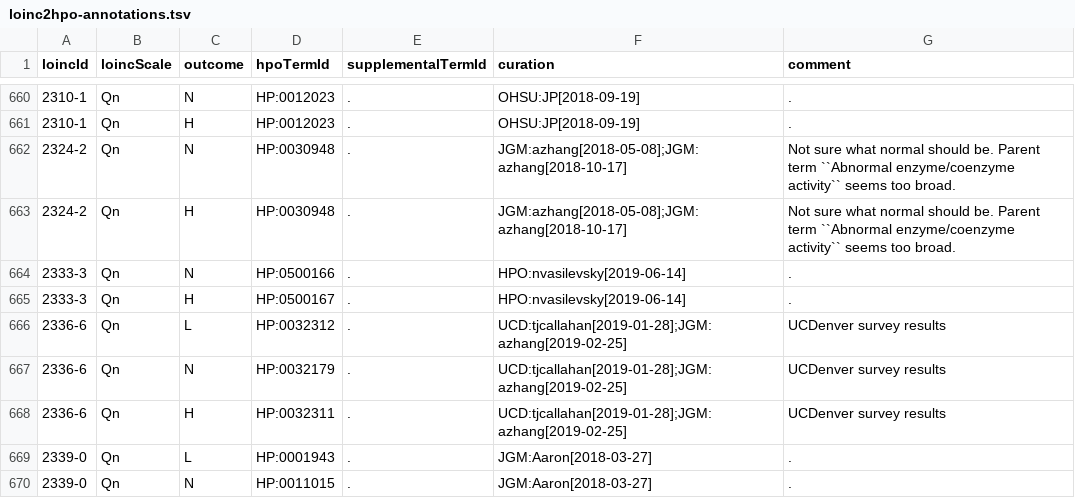
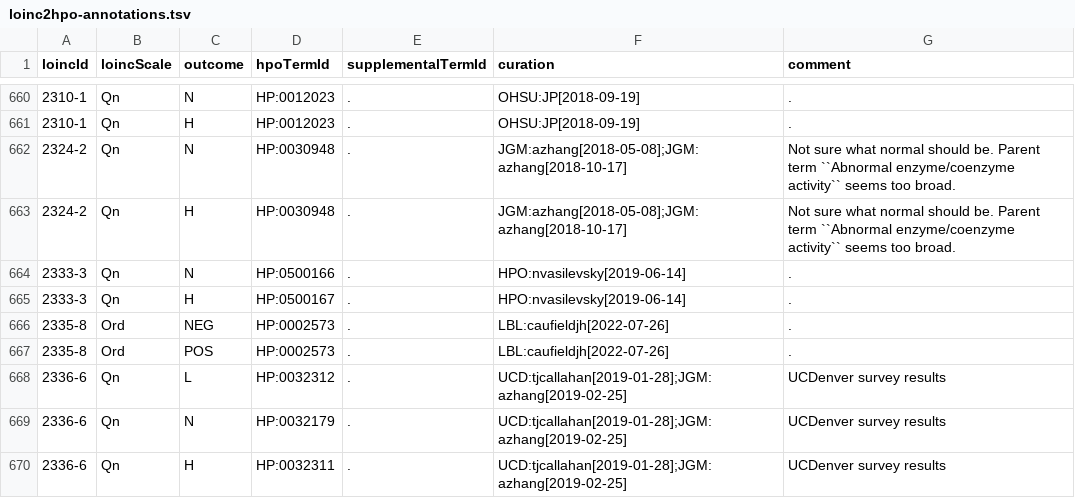
Before and after one commit to TheJacksonLaboratory/loinc2hpoAnnotation, a TSV file: loinc2hpo-annotations.tsv, drawn as a sheet; only a part is shown, gaps mark what is left out; the shorter side is filled out with more unchanged rows.

Commit message:
Add codes for fecal occult blood

```diff
--- a/loinc2hpo-annotations.tsv
+++ b/loinc2hpo-annotations.tsv
@@ -665,2 +665,4 @@ loincId	loincScale	outcome	hpoTermId	supplementalTermId	curation	comment
 2333-3	Qn	H	HP:0500167	.	HPO:nvasilevsky[2019-06-14]	.
+2335-8	Ord	NEG	HP:0002573	.	LBL:caufieldjh[2022-07-26]	.
+2335-8	Ord	POS	HP:0002573	.	LBL:caufieldjh[2022-07-26]	.
 2336-6	Qn	L	HP:0032312	.	UCD:tjcallahan[2019-01-28];JGM:azhang[2019-02-25]	UCDenver survey results
```
